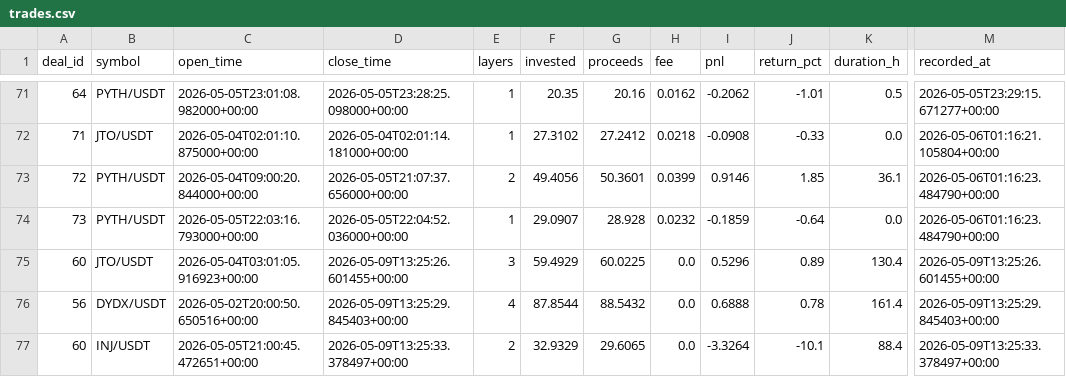
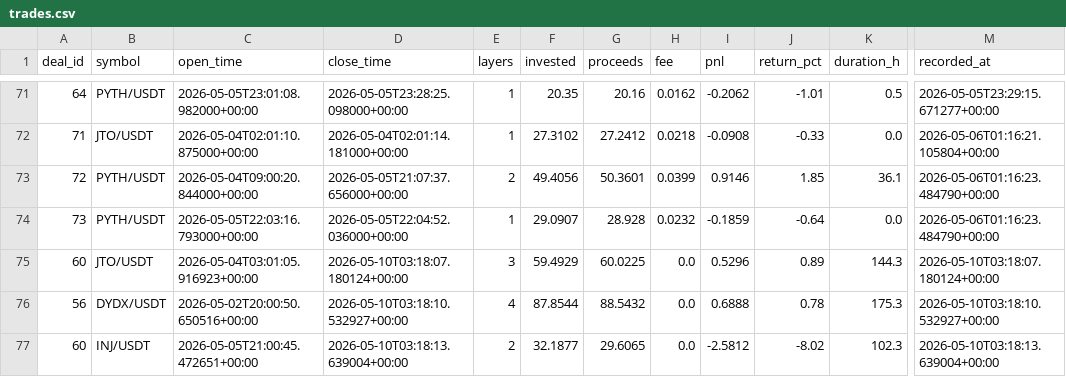
Before and after one commit to halo-effects/adaptive-intelligence-trading, a CSV file: docs/data/v14-pm-live/trades.csv, drawn as a sheet; only a part is shown, gaps mark what is left out; the diff names each change by its address in the sheet, - before the commit and + after, or states it on an @@ line.

```diff
--- a/docs/data/v14-pm-live/trades.csv
+++ b/docs/data/v14-pm-live/trades.csv
-D75 (close_time): 2026-05-09T13:25:26.601455+00:00
+D75 (close_time): 2026-05-10T03:18:07.180124+00:00
-K75 (duration_h): 130.4
+K75 (duration_h): 144.3
-M75 (recorded_at): 2026-05-09T13:25:26.601455+00:00
+M75 (recorded_at): 2026-05-10T03:18:07.180124+00:00
-D76 (close_time): 2026-05-09T13:25:29.845403+00:00
+D76 (close_time): 2026-05-10T03:18:10.532927+00:00
-K76 (duration_h): 161.4
+K76 (duration_h): 175.3
-M76 (recorded_at): 2026-05-09T13:25:29.845403+00:00
+M76 (recorded_at): 2026-05-10T03:18:10.532927+00:00
-D77 (close_time): 2026-05-09T13:25:33.378497+00:00
+D77 (close_time): 2026-05-10T03:18:13.639004+00:00
-F77 (invested): 32.9329
+F77 (invested): 32.1877
-I77 (pnl): -3.3264
+I77 (pnl): -2.5812
-J77 (return_pct): -10.1
+J77 (return_pct): -8.02
-K77 (duration_h): 88.4
+K77 (duration_h): 102.3
-M77 (recorded_at): 2026-05-09T13:25:33.378497+00:00
+M77 (recorded_at): 2026-05-10T03:18:13.639004+00:00
```
Also changed, not shown: docs/data/v14-pm/trades.csv, docs/data/v14/trades.csv, 5 other files.
